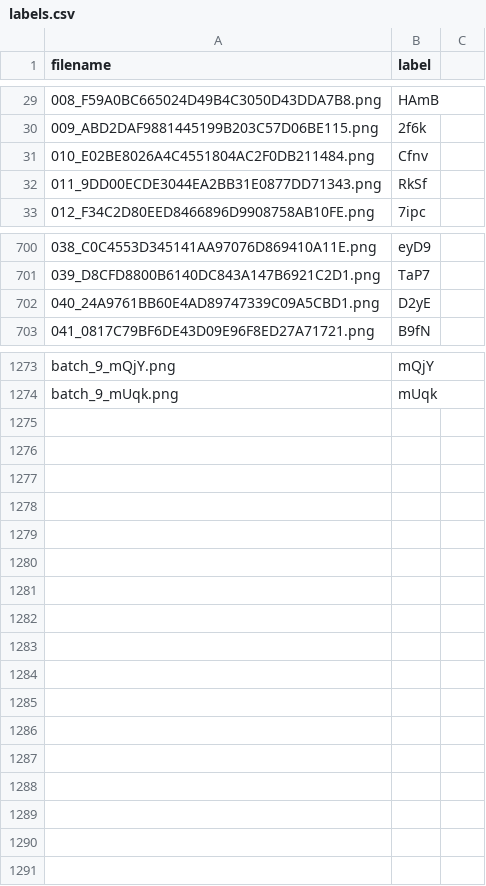
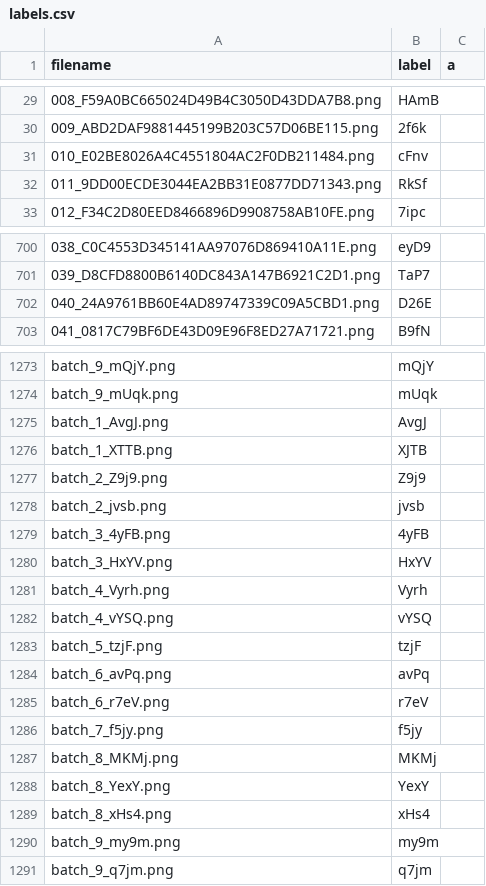
Before and after one commit to komiljonov/captcha, a CSV file: labels.csv, drawn as a sheet; only a part is shown, gaps mark what is left out; the diff names each change by its address in the sheet, - before the commit and + after, or states it on an @@ line.

```diff
--- a/labels.csv
+++ b/labels.csv
-C1: (empty)
+C1: a
-B31 (label): Cfnv
+B31 (label): cFnv
-B702 (label): D2yE
+B702 (label): D26E
+row 1275: batch_1_AvgJ.png | AvgJ
+row 1276: batch_1_XTTB.png | XJTB
+row 1277: batch_2_Z9j9.png | Z9j9
+row 1278: batch_2_jvsb.png | jvsb
+row 1279: batch_3_4yFB.png | 4yFB
+row 1280: batch_3_HxYV.png | HxYV
+row 1281: batch_4_Vyrh.png | Vyrh
+row 1282: batch_4_vYSQ.png | vYSQ
+row 1283: batch_5_tzjF.png | tzjF
+row 1284: batch_6_avPq.png | avPq
+row 1285: batch_6_r7eV.png | r7eV
+row 1286: batch_7_f5jy.png | f5jy
+row 1287: batch_8_MKMj.png | MKMj
+row 1288: batch_8_YexY.png | YexY
+row 1289: batch_8_xHs4.png | xHs4
+row 1290: batch_9_my9m.png | my9m
+row 1291: batch_9_q7jm.png | q7jm
```
Also changed, not shown: 19 other files.
